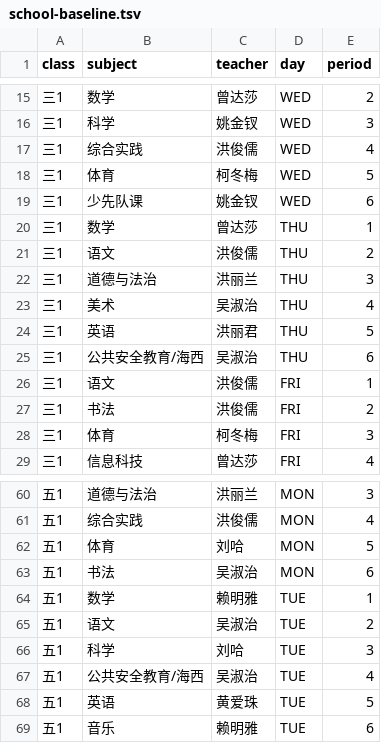
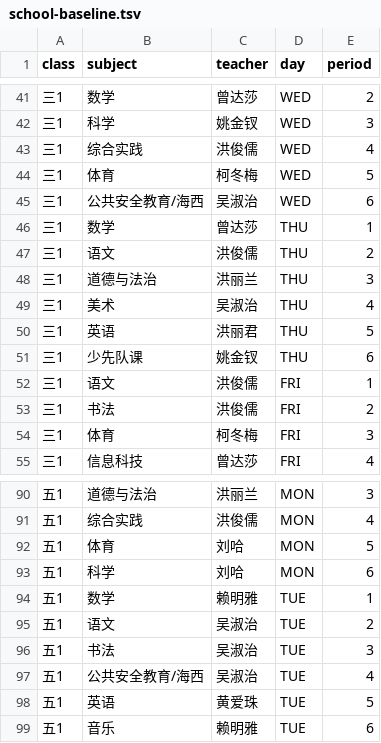
Before and after one commit to laishengkai20050204/temperature, a TSV file: data/school-baseline.tsv, drawn as a sheet; only a part is shown, gaps mark what is left out; the diff covers the shown part only.

Commit message:
schedule: apply feasible minimal-change candidate for ordering and consecutive-load rules

```diff
--- a/data/school-baseline.tsv
+++ b/data/school-baseline.tsv
@@ -18,3 +44,3 @@ class	subject	teacher	day	period
 三1	体育	柯冬梅	WED	5
-三1	少先队课	姚金钗	WED	6
+三1	公共安全教育/海西	吴淑治	WED	6
 三1	数学	曾达莎	THU	1
@@ -24,3 +50,3 @@ class	subject	teacher	day	period
 三1	英语	洪丽君	THU	5
-三1	公共安全教育/海西	吴淑治	THU	6
+三1	少先队课	姚金钗	THU	6
 三1	语文	洪俊儒	FRI	1
@@ -62,6 +92,6 @@ class	subject	teacher	day	period
 五1	体育	刘哈	MON	5
-五1	书法	吴淑治	MON	6
+五1	科学	刘哈	MON	6
 五1	数学	赖明雅	TUE	1
 五1	语文	吴淑治	TUE	2
-五1	科学	刘哈	TUE	3
+五1	书法	吴淑治	TUE	3
 五1	公共安全教育/海西	吴淑治	TUE	4
```
Also changed, not shown: 9 added rows, 9 removed rows, 44 moved rows and 3 edited cells elsewhere in this file.
